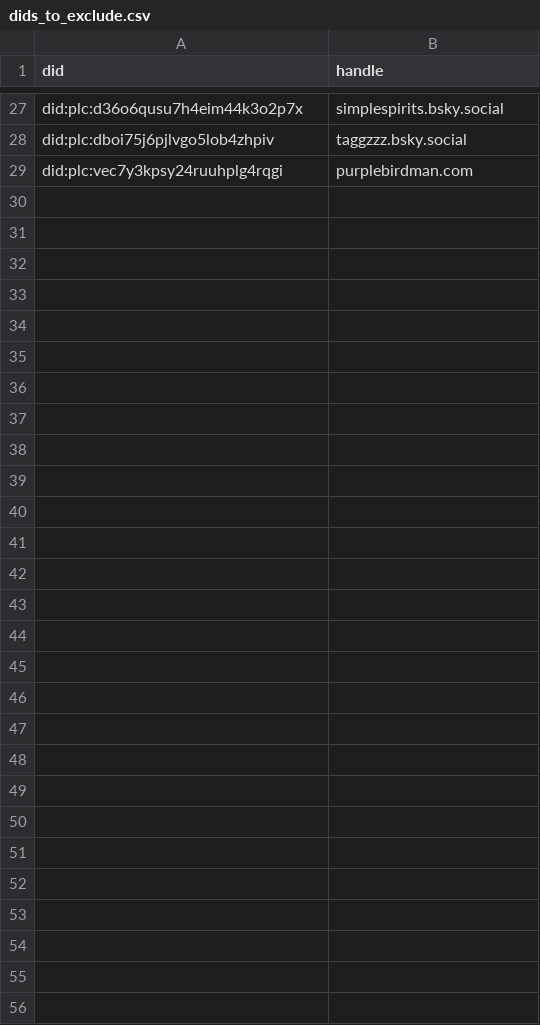
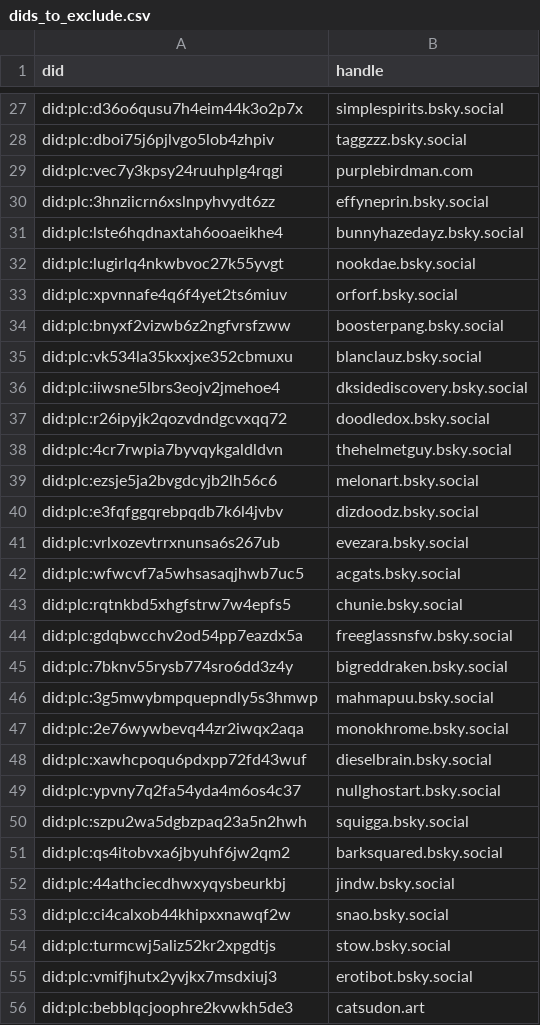
Before and after one commit to METResearchGroup/bluesky-research, a CSV file: services/preprocess_raw_data/classify_nsfw_content/dids_to_exclude.csv, drawn as a sheet; only a part is shown, gaps mark what is left out; the diff names each change by its address in the sheet, - before the commit and + after, or states it on an @@ line.

Commit message:
updates to excludelist

```diff
--- a/services/preprocess_raw_data/classify_nsfw_content/dids_to_exclude.csv
+++ b/services/preprocess_raw_data/classify_nsfw_content/dids_to_exclude.csv
+row 30: did:plc:3hnziicrn6xslnpyhvydt6zz | effyneprin.bsky.social
+row 31: did:plc:lste6hqdnaxtah6ooaeikhe4 | bunnyhazedayz.bsky.social
+row 32: did:plc:lugirlq4nkwbvoc27k55yvgt | nookdae.bsky.social
+row 33: did:plc:xpvnnafe4q6f4yet2ts6miuv | orforf.bsky.social
+row 34: did:plc:bnyxf2vizwb6z2ngfvrsfzww | boosterpang.bsky.social
+row 35: did:plc:vk534la35kxxjxe352cbmuxu | blanclauz.bsky.social
+row 36: did:plc:iiwsne5lbrs3eojv2jmehoe4 | dksidediscovery.bsky.social
+row 37: did:plc:r26ipyjk2qozvdndgcvxqq72 | doodledox.bsky.social
+row 38: did:plc:4cr7rwpia7byvqykgaldldvn | thehelmetguy.bsky.social
+row 39: did:plc:ezsje5ja2bvgdcyjb2lh56c6 | melonart.bsky.social
+row 40: did:plc:e3fqfggqrebpqdb7k6l4jvbv | dizdoodz.bsky.social
+row 41: did:plc:vrlxozevtrrxnunsa6s267ub | evezara.bsky.social
+row 42: did:plc:wfwcvf7a5whsasaqjhwb7uc5 | acgats.bsky.social
+row 43: did:plc:rqtnkbd5xhgfstrw7w4epfs5 | chunie.bsky.social
+row 44: did:plc:gdqbwcchv2od54pp7eazdx5a | freeglassnsfw.bsky.social
+row 45: did:plc:7bknv55rysb774sro6dd3z4y | bigreddraken.bsky.social
+row 46: did:plc:3g5mwybmpquepndly5s3hmwp | mahmapuu.bsky.social
+row 47: did:plc:2e76wywbevq44zr2iwqx2aqa | monokhrome.bsky.social
+row 48: did:plc:xawhcpoqu6pdxpp72fd43wuf | dieselbrain.bsky.social
+row 49: did:plc:ypvny7q2fa54yda4m6os4c37 | nullghostart.bsky.social
+row 50: did:plc:szpu2wa5dgbzpaq23a5n2hwh | squigga.bsky.social
+row 51: did:plc:qs4itobvxa6jbyuhf6jw2qm2 | barksquared.bsky.social
+row 52: did:plc:44athciecdhwxyqysbeurkbj | jindw.bsky.social
+row 53: did:plc:ci4calxob44khipxxnawqf2w | snao.bsky.social
+row 54: did:plc:turmcwj5aliz52kr2xpgdtjs | stow.bsky.social
+row 55: did:plc:vmifjhutx2yvjkx7msdxiuj3 | erotibot.bsky.social
+row 56: did:plc:bebblqcjoophre2kvwkh5de3 | catsudon.art
```
Also changed, not shown: 1 other file.
